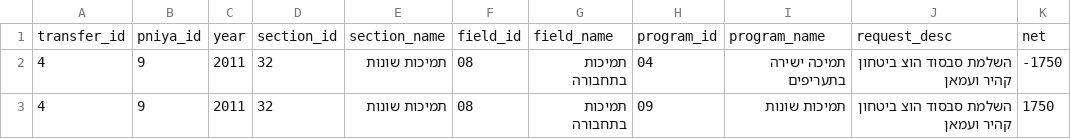
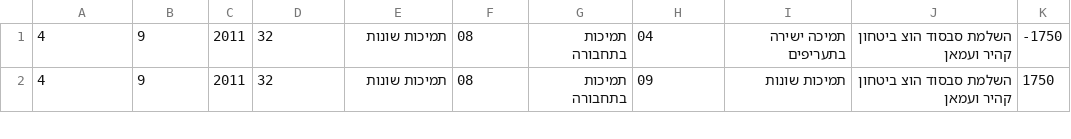
Before and after one commit to uriklar/openfinance, a CSV file: transfers_hebrew.csv, drawn as a sheet; only a part is shown; the diff names each change by its address in the sheet, - before the commit and + after, or states it on an @@ line.

```diff
--- a/transfers_hebrew.csv
+++ b/transfers_hebrew.csv
-row 1: transfer_id | pniya_id | year | section_id | section_name | field_id | field_name | program_id | program_name | request_desc | net
```
Also changed, not shown: 34 other files.
